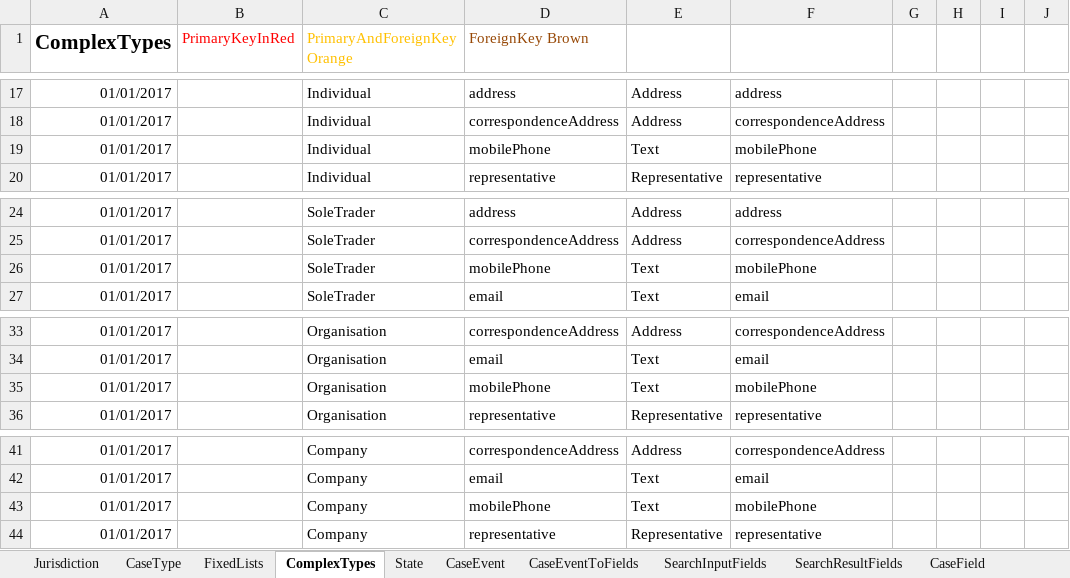
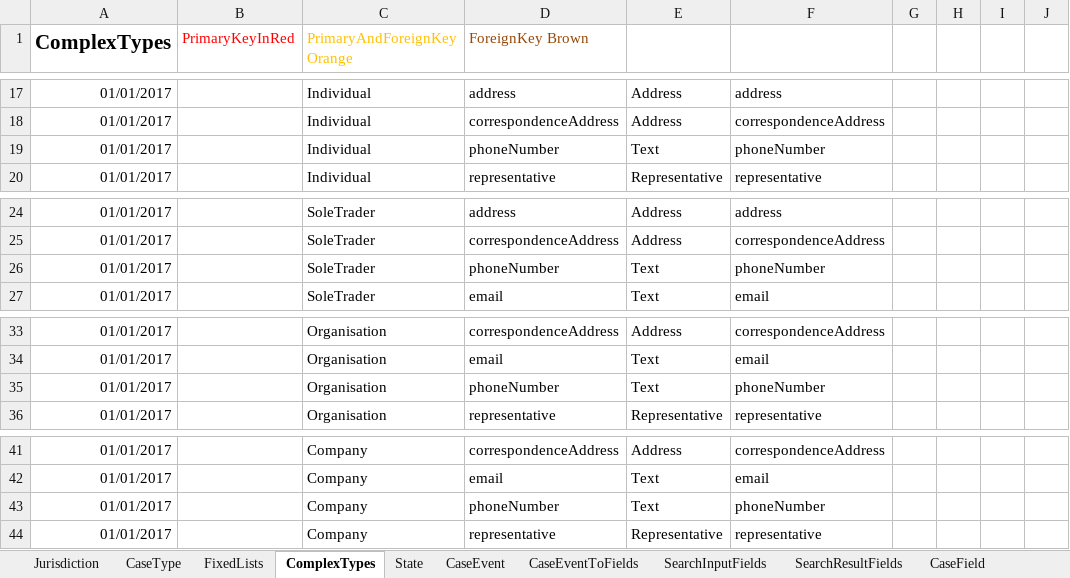
Before and after one commit to angusmack-msft/cmc-integration-tests, an Excel workbook: docker/ccd-definition-import/data/CCD_Definition_CMC.xlsx, sheet ComplexTypes, drawn as a sheet; only a part is shown, gaps mark what is left out; values as stored, in another font and other column widths than the file's, no borders; the diff names each change by its address in the sheet, - before the commit and + after, or states it on an @@ line.

Commit message:
Rename mobilePhone to phoneNumber for parties (#86)

```diff
--- a/docker/ccd-definition-import/data/CCD_Definition_CMC.xlsx (sheet ComplexTypes)
+++ b/docker/ccd-definition-import/data/CCD_Definition_CMC.xlsx (sheet ComplexTypes)
-D19 (ForeignKey Brown): mobilePhone
+D19 (ForeignKey Brown): phoneNumber
-F19: mobilePhone
+F19: phoneNumber
-D26 (ForeignKey Brown): mobilePhone
+D26 (ForeignKey Brown): phoneNumber
-F26: mobilePhone
+F26: phoneNumber
-D35 (ForeignKey Brown): mobilePhone
+D35 (ForeignKey Brown): phoneNumber
-F35: mobilePhone
+F35: phoneNumber
-D43 (ForeignKey Brown): mobilePhone
+D43 (ForeignKey Brown): phoneNumber
-F43: mobilePhone
+F43: phoneNumber
```
